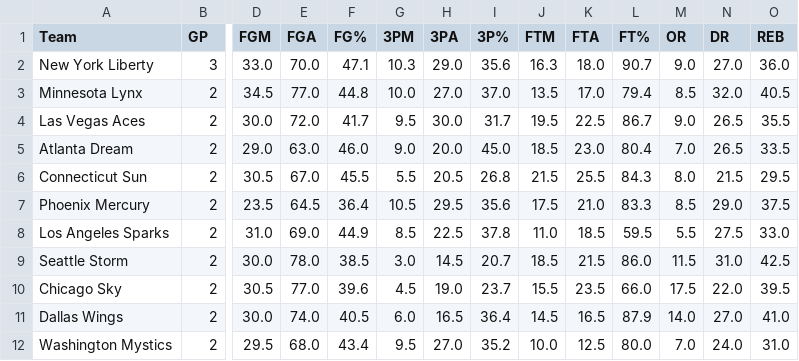
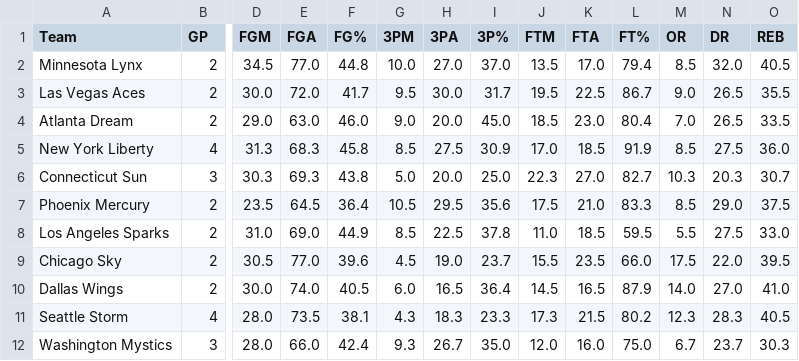
Before and after one commit to pbeens/Data-Dunkers, a CSV file: Data/wnba_team_stats_2024.csv, drawn as a sheet; only a part is shown, gaps mark what is left out; removed rows and columns are numbered as before the commit, all else as after; rows hold the shown columns only; the diff covers the shown part only; the diff names each change by its address in the sheet, - before the commit and + after, or states it on an @@ line.

```diff
--- a/Data/wnba_team_stats_2024.csv
+++ b/Data/wnba_team_stats_2024.csv
-row 2: New York Liberty | 3 | 33.0 | 70.0 | 47.1 | 10.3 | 29.0 | 35.6 | 16.3 | 18.0 | 90.7 | 9.0 | 27.0 | 36.0
+row 5: New York Liberty | 4 | 31.3 | 68.3 | 45.8 | 8.5 | 27.5 | 30.9 | 17.0 | 18.5 | 91.9 | 8.5 | 27.5 | 36.0
-B6 (GP): 2
+B6 (GP): 3
-D6 (FGM): 30.5
+D6 (FGM): 30.3
-E6 (FGA): 67.0
+E6 (FGA): 69.3
-F6 (FG%): 45.5
+F6 (FG%): 43.8
-G6 (3PM): 5.5
+G6 (3PM): 5.0
-H6 (3PA): 20.5
+H6 (3PA): 20.0
-I6 (3P%): 26.8
+I6 (3P%): 25.0
-J6 (FTM): 21.5
+J6 (FTM): 22.3
-K6 (FTA): 25.5
+K6 (FTA): 27.0
-L6 (FT%): 84.3
+L6 (FT%): 82.7
-M6 (OR): 8.0
+M6 (OR): 10.3
-N6 (DR): 21.5
+N6 (DR): 20.3
-O6 (REB): 29.5
+O6 (REB): 30.7
-row 9: Seattle Storm | 2 | 30.0 | 78.0 | 38.5 | 3.0 | 14.5 | 20.7 | 18.5 | 21.5 | 86.0 | 11.5 | 31.0 | 42.5
+row 11: Seattle Storm | 4 | 28.0 | 73.5 | 38.1 | 4.3 | 18.3 | 23.3 | 17.3 | 21.5 | 80.2 | 12.3 | 28.3 | 40.5
-B12 (GP): 2
+B12 (GP): 3
-D12 (FGM): 29.5
+D12 (FGM): 28.0
-E12 (FGA): 68.0
+E12 (FGA): 66.0
-F12 (FG%): 43.4
+F12 (FG%): 42.4
-G12 (3PM): 9.5
+G12 (3PM): 9.3
-H12 (3PA): 27.0
+H12 (3PA): 26.7
-I12 (3P%): 35.2
+I12 (3P%): 35.0
-J12 (FTM): 10.0
+J12 (FTM): 12.0
-K12 (FTA): 12.5
+K12 (FTA): 16.0
-L12 (FT%): 80.0
+L12 (FT%): 75.0
-M12 (OR): 7.0
+M12 (OR): 6.7
-N12 (DR): 24.0
+N12 (DR): 23.7
-O12 (REB): 31.0
+O12 (REB): 30.3
```
Also changed, not shown: 28 edited cells elsewhere in this file, Data/wnba_player_stats_2024.csv, Data/wnba_team_stats_all.csv, 2 other files.
